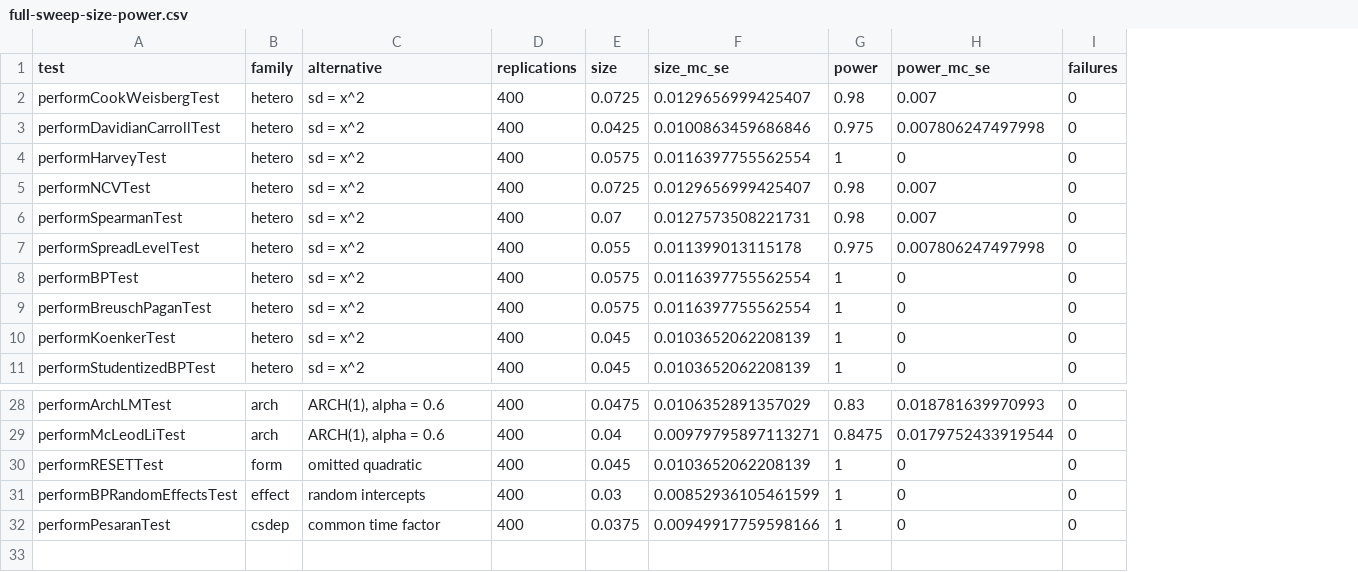
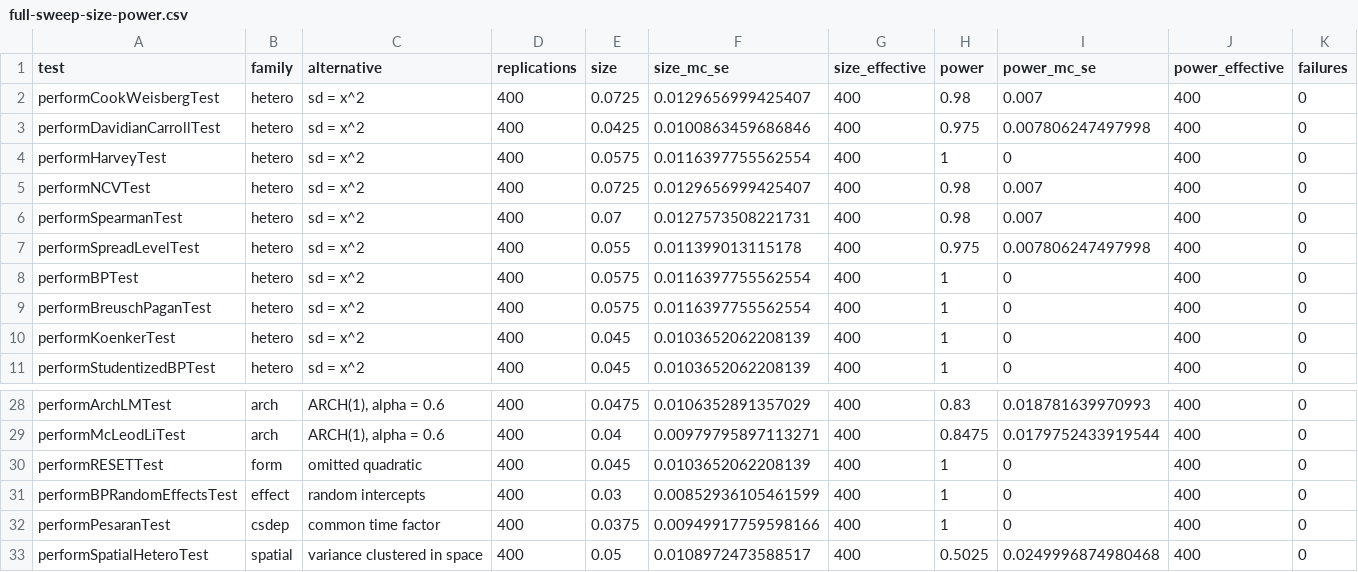
Before and after one commit to DiogoRibeiro7/heteroTests, a CSV file: inst/validation/full-sweep-size-power.csv, drawn as a sheet; only a part is shown, gaps mark what is left out; the diff names each change by its address in the sheet, - before the commit and + after, or states it on an @@ line.

Commit message:
Fix the sweep's coverage, its flag, and my own summary numbers
Four review findings, one of them an error in the numbers this PR publishes as
evidence.

The summary was wrong. It claimed twenty-six of twenty-eight heteroscedasticity
tests fall inside three Monte Carlo standard errors; the shipped CSV has
twenty-six such tests, of which twenty-five do. The twenty-eight came from an
earlier screening run that grouped the ARCH tests differently, and I restated
it instead of deriving it from the data being published. ROADMAP.md repeated
it.

The z for performGQTest was also wrong: 2.36, not the 2.9 quoted, because I
divided by the nominal standard error rather than the one estimated at that
test's own rejection rate. At 2.36 it is inside the flagging band, so
describing it among the tests that fall outside was misleading. Only
performBoxMTest is outside, at 6.75 standard errors below nominal.

Both mistakes have the same cause, so the fix is structural: make-table.R now
generates the summary sentences from the CSV, and the README carries that
generated block rather than prose restating it. The numbers cannot drift from
the table again.

performSpatialHeteroTest was exported but never invoked, so the sweep covered
31 of 32 and calling it exhaustive was false. It now has a spatial design -- a
12x12 grid with error variance rising with distance from the centre, weights
from spdep::cell2nb -- and is skipped with a message when spdep is absent
rather than silently omitted. It gives size 0.050 and power 0.502 against that
alternative.

The flag in make-table.R had a hole in the case it exists for. An empirical
size of exactly 0 or 1 gives an estimated standard error of 0 and hence
z = +/-Inf, which !is.finite() treated as unflaggable: a test with no power at
all would have rendered with no marker. The bootstrap p-value corrected in
0.10.0 had size 0.000 and would have passed unmarked. The guard is now is.na(),
so NaN stays unflagged and infinities fall through to the comparison.

Failed invocations were absorbed silently, shrinking the denominator without
saying so. The CSV now carries size_effective and power_effective, the script
reports per-test how many invocations failed, and it warns if any did.

```diff
--- a/inst/validation/full-sweep-size-power.csv
+++ b/inst/validation/full-sweep-size-power.csv
+column G (size_effective), rows 2-11: all 400; rows 28-32: all 400
+column J (power_effective), rows 2-11: all 400; rows 28-32: all 400
+row 33: performSpatialHeteroTest | spatial | variance clustered in space | 400 | 0.05 | 0.0108972473588517 | 400 | 0.5025 | 0.0249996874980468 | 400 | 0
```
Also changed, not shown: 4 other files.
